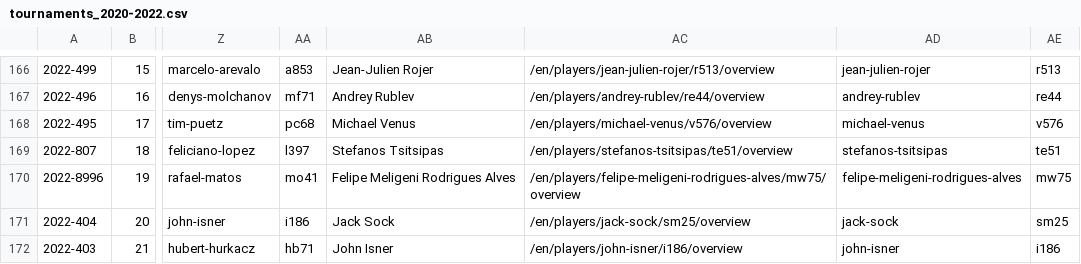
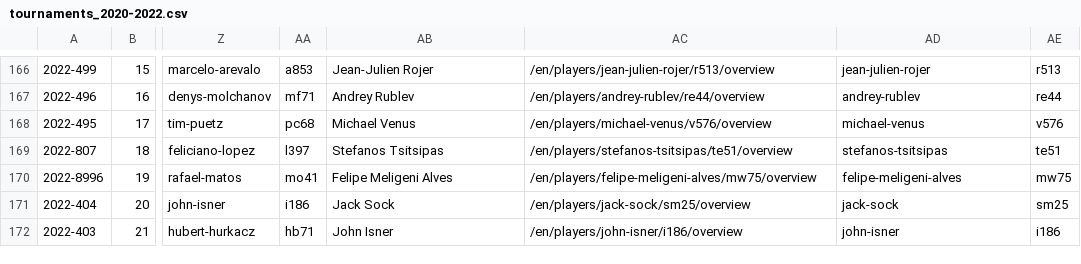
Before and after one commit to serve-and-volley/atp-world-tour-tennis-data, a CSV file: csv/1_tournaments/tournaments_2020-2022.csv, drawn as a sheet; only a part is shown, gaps mark what is left out; the diff covers the shown part only; the diff names each change by its address in the sheet, - before the commit and + after, or states it on an @@ line.

```diff
--- a/csv/1_tournaments/tournaments_2020-2022.csv
+++ b/csv/1_tournaments/tournaments_2020-2022.csv
-AB170: Felipe Meligeni Rodrigues Alves
+AB170: Felipe Meligeni Alves
-AC170: /en/players/felipe-meligeni-rodrigues-alves/mw75/overview
+AC170: /en/players/felipe-meligeni-alves/mw75/overview
-AD170: felipe-meligeni-rodrigues-alves
+AD170: felipe-meligeni-alves
```
Also changed, not shown: 32 edited cells elsewhere in this file.
